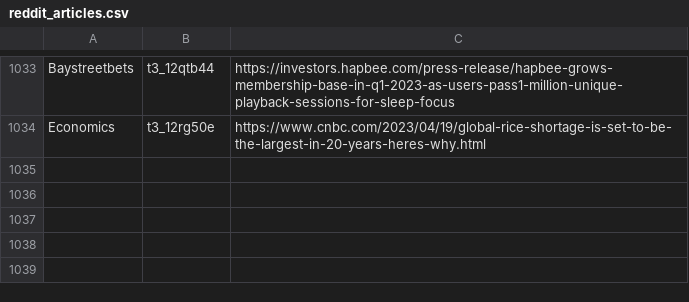
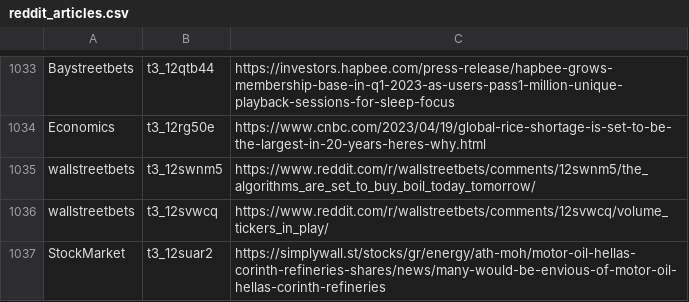
Before and after one commit to dli-invest/stonk_events, a CSV file: data/reddit/reddit_articles.csv, drawn as a sheet; only a part is shown, gaps mark what is left out; the diff names each change by its address in the sheet, - before the commit and + after, or states it on an @@ line.

```diff
--- a/data/reddit/reddit_articles.csv
+++ b/data/reddit/reddit_articles.csv
+row 1035: wallstreetbets | t3_12swnm5 | https://www.reddit.com/r/wallstreetbets/comments/12swnm5/the_algorithms_are_set_to_buy_boil_today_tomorrow/
+row 1036: wallstreetbets | t3_12svwcq | https://www.reddit.com/r/wallstreetbets/comments/12svwcq/volume_tickers_in_play/
+row 1037: StockMarket | t3_12suar2 | https://simplywall.st/stocks/gr/energy/ath-moh/motor-oil-hellas-corinth-refineries-shares/news/many-would-be-envious-of-motor-oil-hellas-corinth-refineries
```
Also changed, not shown: 2 other files.
